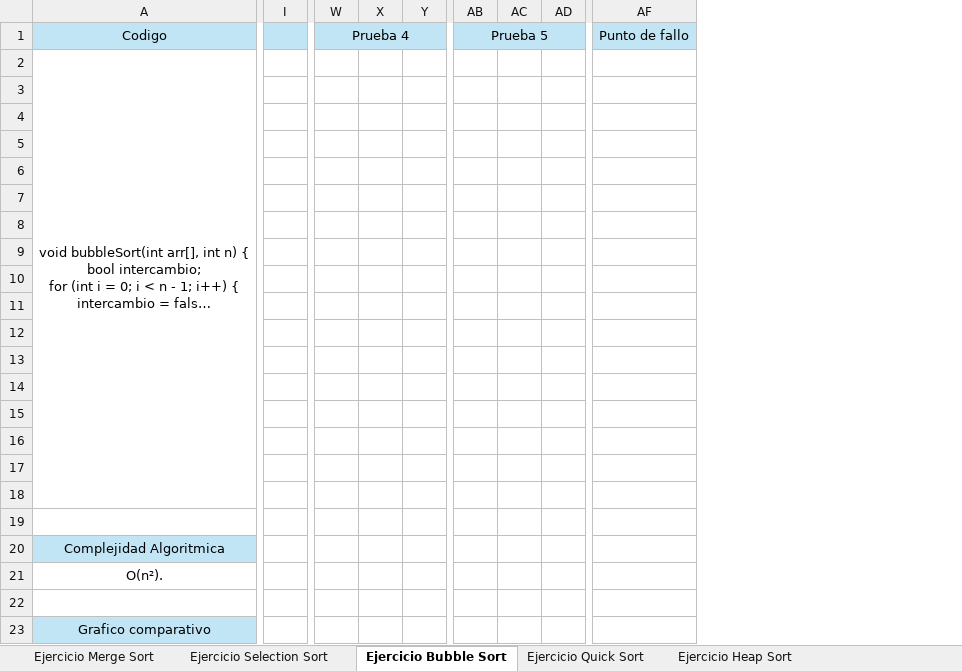
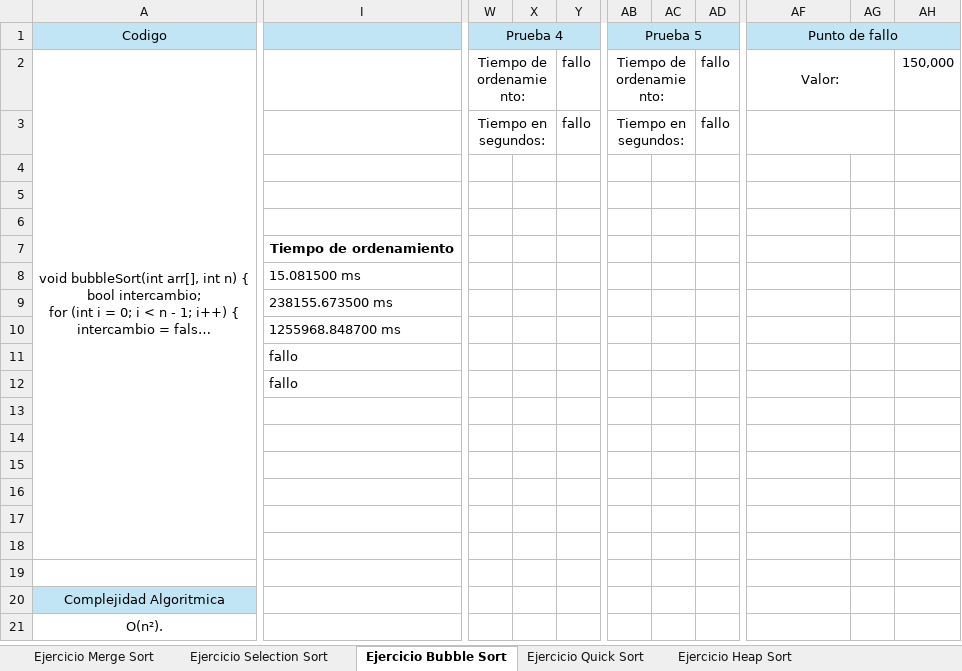
Before and after one commit to Kenny5231/Tarea3_AnalisisDeAlgoritmoa, an Excel workbook: Tarea3_AnalisisDeAlgoritmos_KennyMenjivar.xlsx, sheet Ejercicio Bubble Sort, drawn as a sheet; only a part is shown, gaps mark what is left out; long unchanged cells end in …; values as stored, in another font and other column widths than the file's, no borders; charts and pictures not drawn; removed rows and columns are numbered as before the commit, all else as after; rows hold the shown columns only; the diff names each change by its address in the sheet, - before the commit and + after, or states it on an @@ line.

```diff
--- a/Tarea3_AnalisisDeAlgoritmos_KennyMenjivar.xlsx (sheet Ejercicio Bubble Sort)
+++ b/Tarea3_AnalisisDeAlgoritmos_KennyMenjivar.xlsx (sheet Ejercicio Bubble Sort)
-column I, empty
+column I, rows 7-12: Tiempo de ordenamiento | 15.081500 ms | 238155.673500 ms | 1255968.848700 ms | fallo | fallo
-column Y, empty
+column Y, rows 2-3: fallo | fallo
-column AD, empty
+column AD, rows 2-3: fallo | fallo
+column AG, empty
+column AH, row 2: 150,000
+AF1:AH1 merged
-W2 (Prueba 4): (empty)
+W2 (Prueba 4): Tiempo de ordenamiento:
+W2:X2 merged
-AB2 (Prueba 5): (empty)
+AB2 (Prueba 5): Tiempo de ordenamiento:
+AB2:AC2 merged
-AF2 (Punto de fallo): (empty)
+AF2 (Punto de fallo): Valor:
+AF2:AG2 merged
-W3 (Prueba 4): (empty)
+W3 (Prueba 4): Tiempo en segundos:
+W3:X3 merged
-AB3 (Prueba 5): (empty)
+AB3 (Prueba 5): Tiempo en segundos:
+AB3:AC3 merged
+AF3:AG3 merged
-row 7: (empty)
+row 7:  | Tiempo de ordenamiento
-row 8: (empty)
+row 8:  | 15.081500 ms
-row 9: (empty)
+row 9:  | 238155.673500 ms
-row 10: (empty)
+row 10:  | 1255968.848700 ms
-row 11: (empty)
+row 11:  | fallo
-row 12: (empty)
+row 12:  | fallo
-row 22: (empty)
-row 23: Grafico comparativo
```
Also changed, not shown: sheet Ejercicio Insertion Sort, sheet Ejercicio Selection Sort, sheet Ejercicio Merge Sort, sheet Ejercicio Quick Sort, sheet Ejercicio Heap Sort, sheet Datos Usados, other sheet tabs, charts or pictures, 26 other files.
